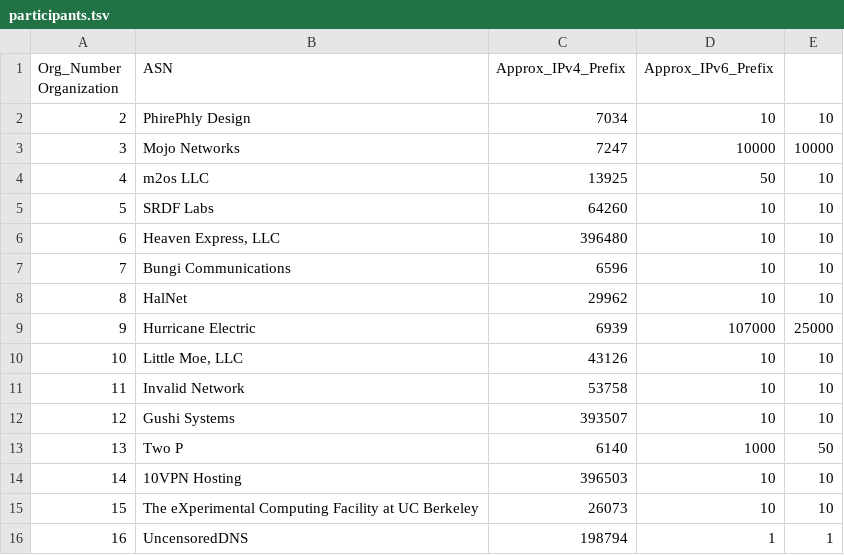
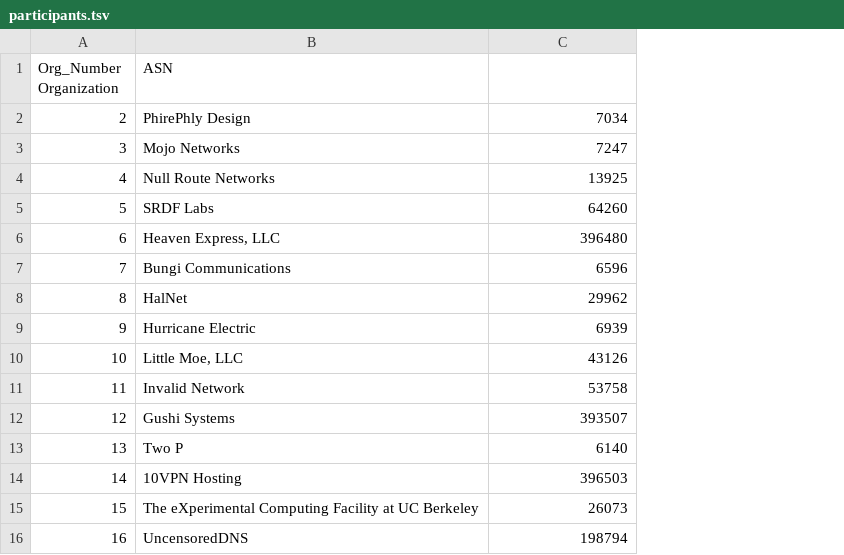
Before and after one commit to PhirePhly/fcix, a TSV file: participants.tsv, drawn as a sheet; the diff names each change by its address in the sheet, - before the commit and + after, or states it on an @@ line.

Commit message:
Renumbering to new ARIN space and filtered route servers

```diff
--- a/participants.tsv
+++ b/participants.tsv
-column D (Approx_IPv6_Prefix), rows 2-16: 10 | 10000 | 50 | 10 | 10 | 10 | 10 | 107000 | 10 | 10 | 10 | 1000 | 10 | 10 | 1
-column E, rows 2-16: 10 | 10000 | 10 | 10 | 10 | 10 | 10 | 25000 | 10 | 10 | 10 | 50 | 10 | 10 | 1
-C1: Approx_IPv4_Prefix
+C1: (empty)
-B4 (ASN): m2os LLC
+B4 (ASN): Null Route Networks
```
Also changed, not shown: 35 other files.
